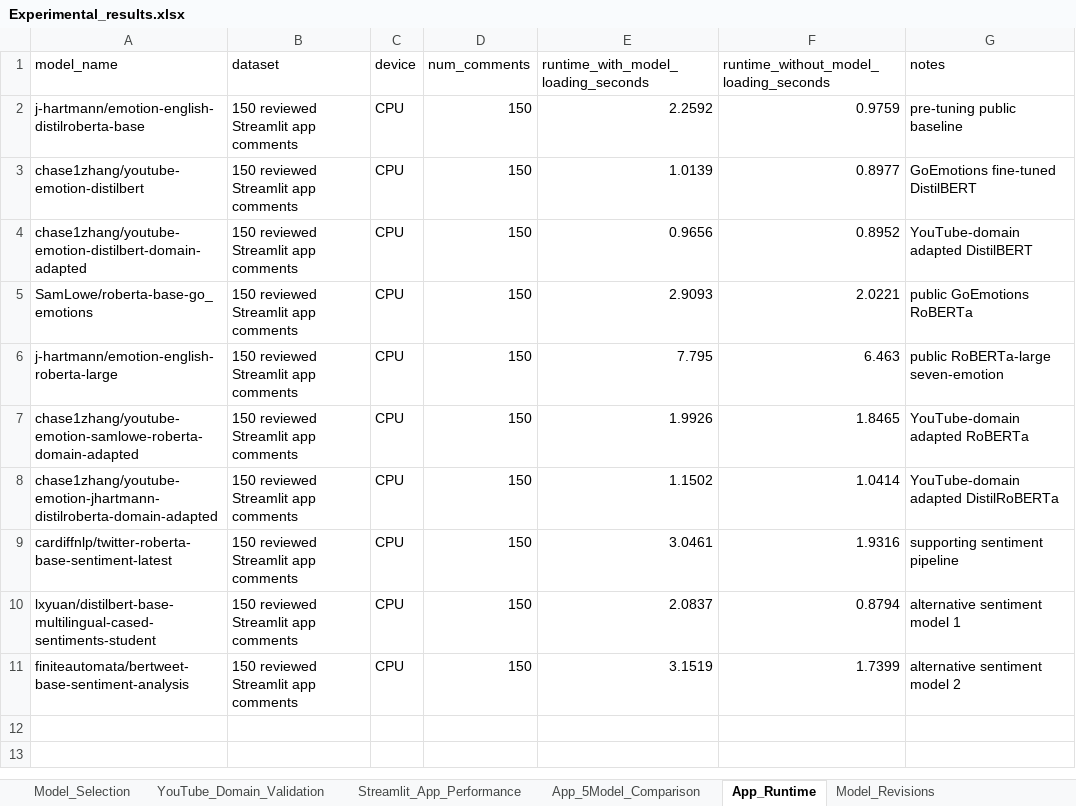
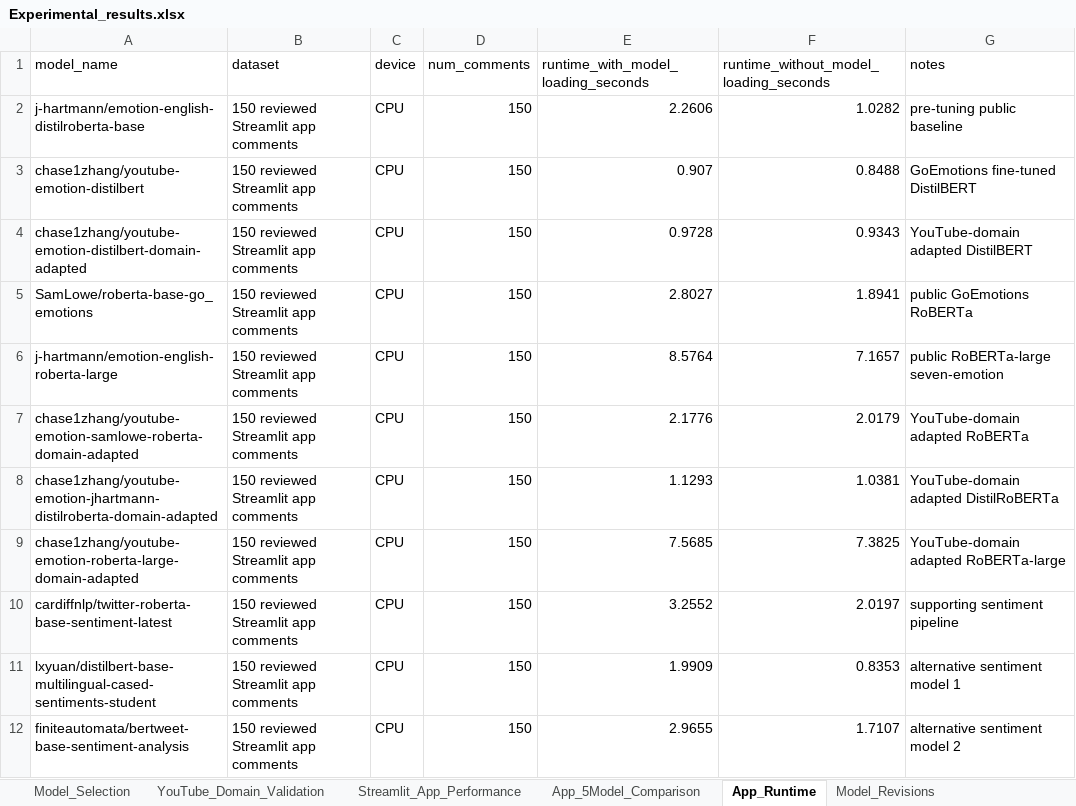
Before and after one commit to chasezhang1999/youtube-emotion-analyzer, an Excel workbook: experiments/Experimental_results.xlsx, sheet App_Runtime, drawn as a sheet; values as stored, in another font and other column widths than the file's, no borders; addresses are those after the commit; the diff names each change by its address in the sheet, - before the commit and + after, or states it on an @@ line.

```diff
--- a/experiments/Experimental_results.xlsx (sheet App_Runtime)
+++ b/experiments/Experimental_results.xlsx (sheet App_Runtime)
-E2: 2.2592
+E2: 2.2606
-F2: 0.9759
+F2: 1.0282
-E3: 1.0139
+E3: 0.907
-F3: 0.8977
+F3: 0.8488
-E4: 0.9656
+E4: 0.9728
-F4: 0.8952
+F4: 0.9343
-E5: 2.9093
+E5: 2.8027
-F5: 2.0221
+F5: 1.8941
-E6: 7.795
+E6: 8.5764
-F6: 6.463
+F6: 7.1657
-E7: 1.9926
+E7: 2.1776
-F7: 1.8465
+F7: 2.0179
-E8: 1.1502
+E8: 1.1293
-F8: 1.0414
+F8: 1.0381
+row 9: chase1zhang/youtube-emotion-roberta-large-domain-adapted | 150 reviewed Streamlit app comments | CPU | 150 | 7.5685 | 7.3825 | YouTube-domain adapted RoBERTa-large
-E10: 3.0461
+E10: 3.2552
-F10: 1.9316
+F10: 2.0197
-E11: 2.0837
+E11: 1.9909
-F11: 0.8794
+F11: 0.8353
-E12: 3.1519
+E12: 2.9655
-F12: 1.7399
+F12: 1.7107
```
Also changed, not shown: sheet Manual_Comment_Labels, sheet App_5Model_Comparison, sheet Streamlit_App_Performance, sheet YouTube_Domain_Validation, sheet Model_Revisions, sheet Model_Selection, experiments/Performance_result.xlsx, 9 other files.
